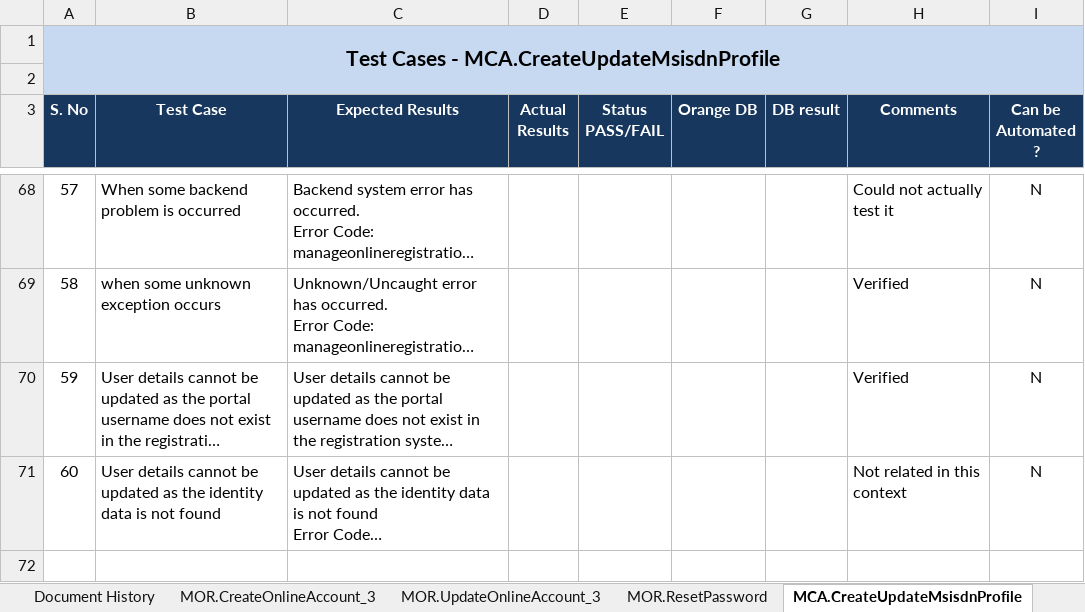
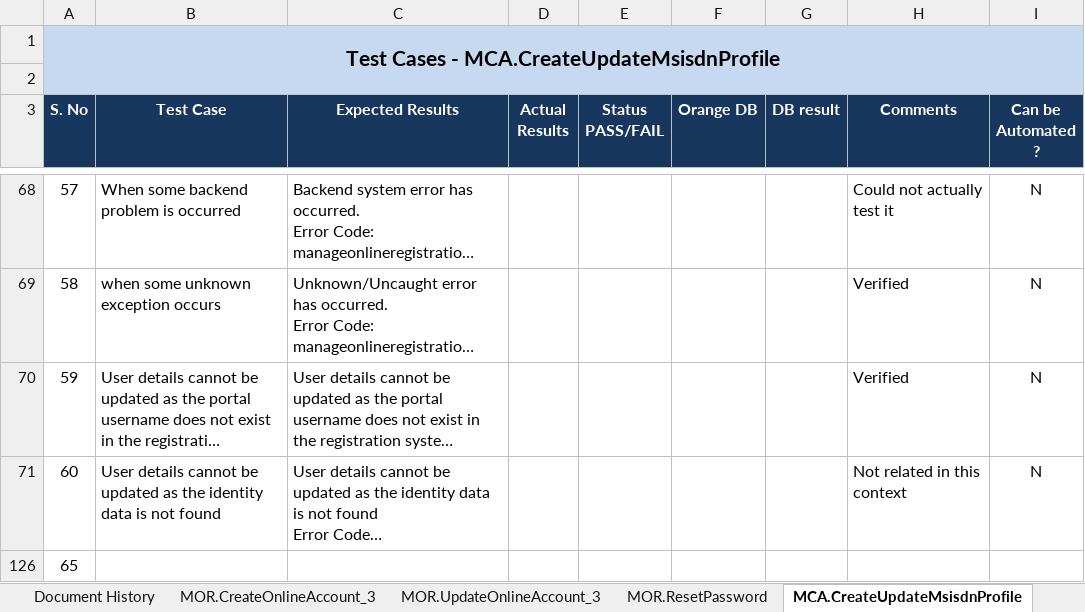
Before and after one commit to hussainvhora/BMV_SOAP_PACKS, an Excel workbook: TestDocuments/BMV_SOA_Test_Cases_V0.4.xlsx, sheet MCA.CreateUpdateMsisdnProfile, drawn as a sheet; only a part is shown, gaps mark what is left out; long unchanged cells end in …; values as stored, in another font and other column widths than the file's, no borders; the diff covers the shown part only; the diff names each change by its address in the sheet, - before the commit and + after, or states it on an @@ line.

```diff
--- a/TestDocuments/BMV_SOA_Test_Cases_V0.4.xlsx (sheet MCA.CreateUpdateMsisdnProfile)
+++ b/TestDocuments/BMV_SOA_Test_Cases_V0.4.xlsx (sheet MCA.CreateUpdateMsisdnProfile)
+row 126: 65
```
Also changed, not shown: 60 hidden or unhidden rows elsewhere in this sheet, sheet OnlineCustomer.getPersonalProfi.
